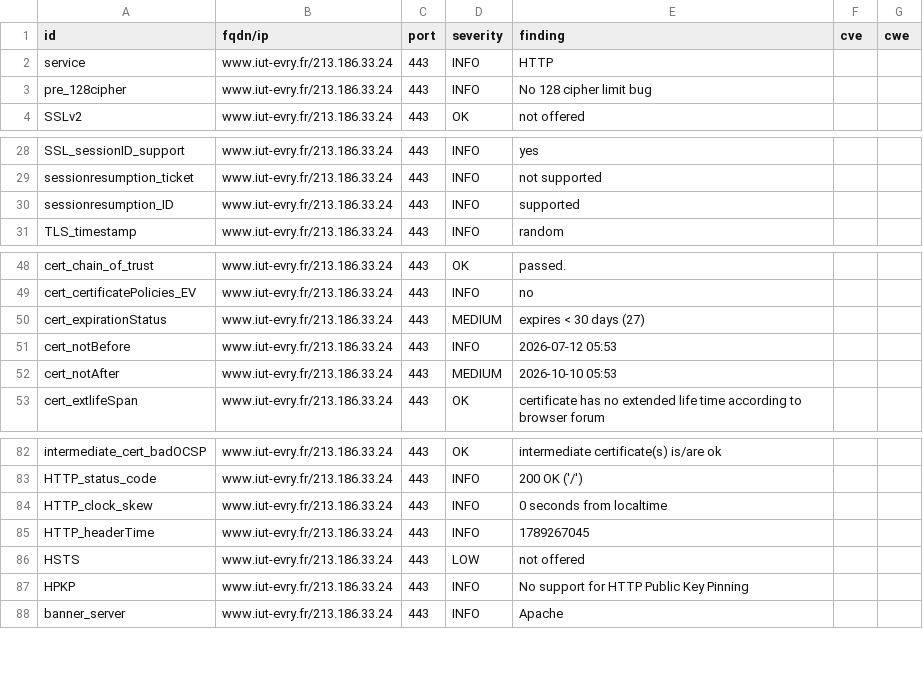
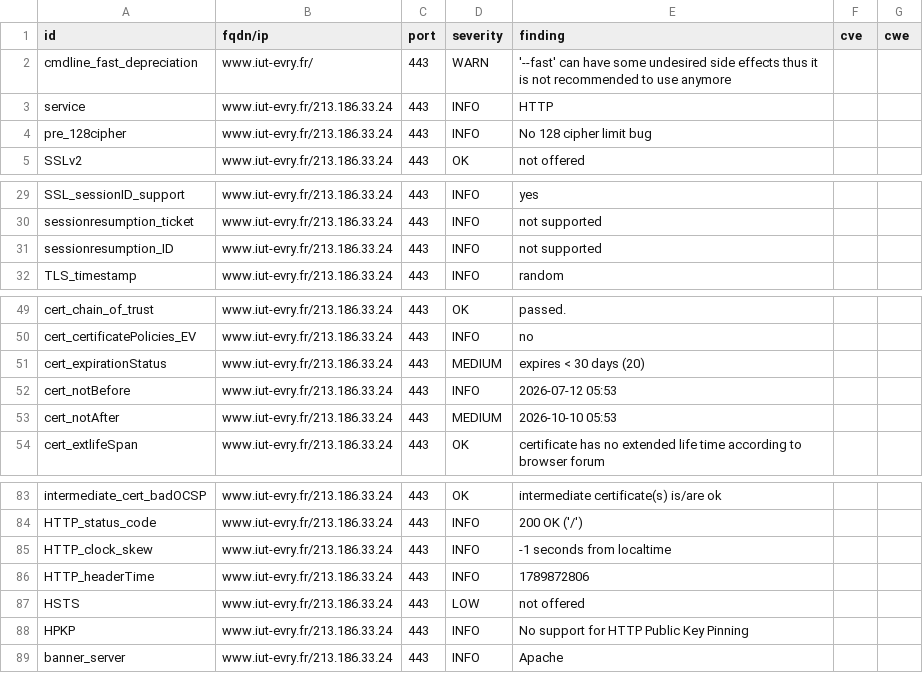
Before and after one commit to atomegr/dashlord, a CSV file: results/aHR0cHM6Ly93d3cuaXV0LWV2cnkuZnIv/testssl.csv, drawn as a sheet; only a part is shown, gaps mark what is left out.

```diff
--- a/results/aHR0cHM6Ly93d3cuaXV0LWV2cnkuZnIv/testssl.csv
+++ b/results/aHR0cHM6Ly93d3cuaXV0LWV2cnkuZnIv/testssl.csv
@@ -1,2 +1,3 @@
 "id","fqdn/ip","port","severity","finding","cve","cwe"
+"cmdline_fast_depreciation","www.iut-evry.fr/","443","WARN","'--fast' can have some undesired side effects thus it is not recommended to use anymore","",""
 "service","www.iut-evry.fr/213.186.33.24","443","INFO","HTTP","",""
@@ -29,3 +30,3 @@
 "sessionresumption_ticket","www.iut-evry.fr/213.186.33.24","443","INFO","not supported","",""
-"sessionresumption_ID","www.iut-evry.fr/213.186.33.24","443","INFO","supported","",""
+"sessionresumption_ID","www.iut-evry.fr/213.186.33.24","443","INFO","not supported","",""
 "TLS_timestamp","www.iut-evry.fr/213.186.33.24","443","INFO","random","",""
@@ -49,3 +50,3 @@
 "cert_certificatePolicies_EV","www.iut-evry.fr/213.186.33.24","443","INFO","no","",""
-"cert_expirationStatus","www.iut-evry.fr/213.186.33.24","443","MEDIUM","expires < 30 days (27)","",""
+"cert_expirationStatus","www.iut-evry.fr/213.186.33.24","443","MEDIUM","expires < 30 days (20)","",""
 "cert_notBefore","www.iut-evry.fr/213.186.33.24","443","INFO","2026-07-12 05:53","",""
@@ -83,4 +84,4 @@
 "HTTP_status_code","www.iut-evry.fr/213.186.33.24","443","INFO","200 OK ('/')","",""
-"HTTP_clock_skew","www.iut-evry.fr/213.186.33.24","443","INFO","0 seconds from localtime","",""
-"HTTP_headerTime","www.iut-evry.fr/213.186.33.24","443","INFO","1789267045","",""
+"HTTP_clock_skew","www.iut-evry.fr/213.186.33.24","443","INFO","-1 seconds from localtime","",""
+"HTTP_headerTime","www.iut-evry.fr/213.186.33.24","443","INFO","1789872806","",""
 "HSTS","www.iut-evry.fr/213.186.33.24","443","LOW","not offered","",""
```
Also changed, not shown: 10 other files.
